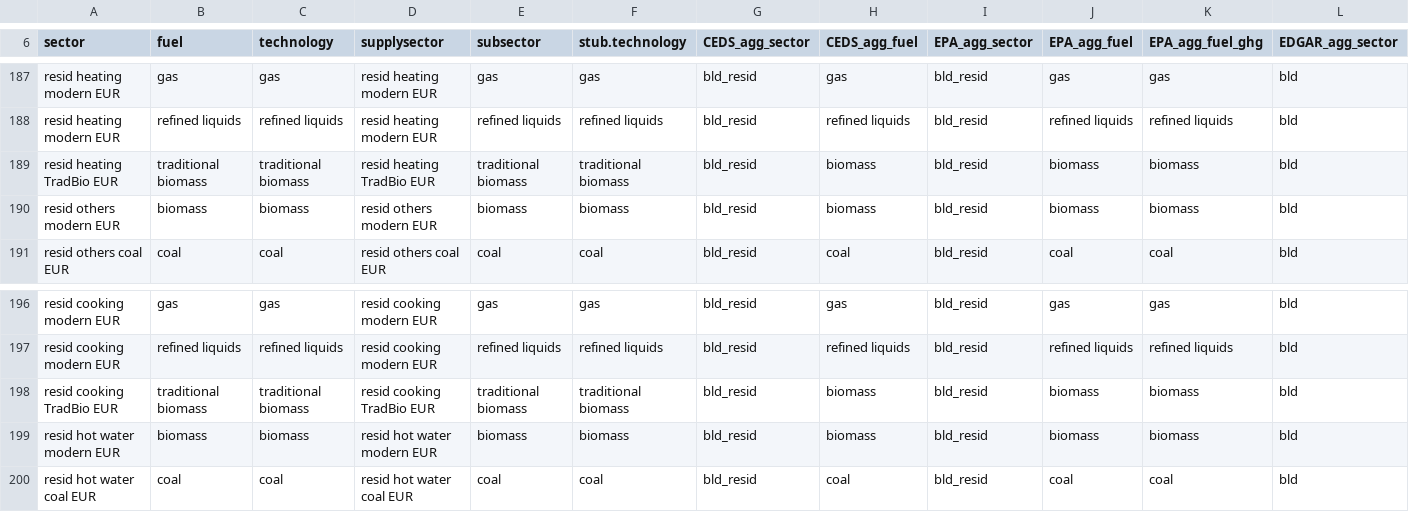
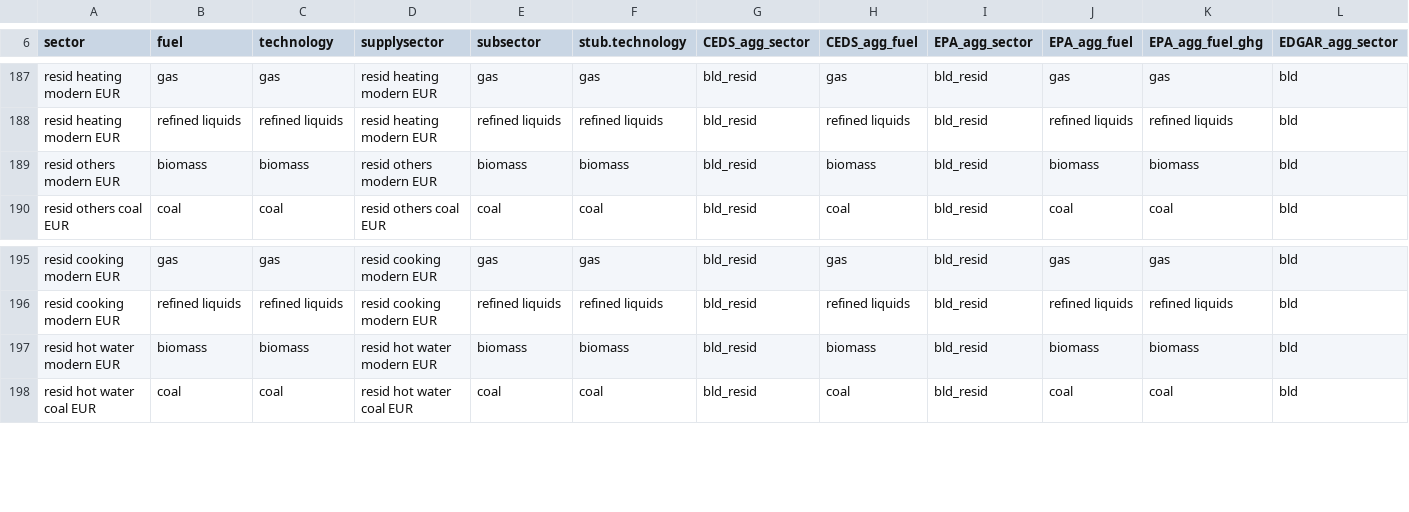
Before and after one commit to bc3LC-GCAMEurope/gcam-core, a CSV file: input/gcamdata/inst/extdata/gcam-europe/CEDS_sector_tech_proc_EUR.csv, drawn as a sheet; only a part is shown, gaps mark what is left out; rows hold the shown columns only; the diff names each change by its address in the sheet, - before the commit and + after, or states it on an @@ line.

```diff
--- a/input/gcamdata/inst/extdata/gcam-europe/CEDS_sector_tech_proc_EUR.csv
+++ b/input/gcamdata/inst/extdata/gcam-europe/CEDS_sector_tech_proc_EUR.csv
-row 189: resid heating TradBio EUR | traditional biomass | traditional biomass | resid heating TradBio EUR | traditional biomass | traditional biomass | bld_resid | biomass | bld_resid | biomass | biomass | bld
-row 198: resid cooking TradBio EUR | traditional biomass | traditional biomass | resid cooking TradBio EUR | traditional biomass | traditional biomass | bld_resid | biomass | bld_resid | biomass | biomass | bld
```
Also changed, not shown: input/gcamdata/inst/extdata/gcam-europe/A44.cost_efficiency_EUR.csv, input/gcamdata/inst/extdata/gcam-europe/CEDS_sector_tech_proc_revised_EUR.csv, 9 other files.
